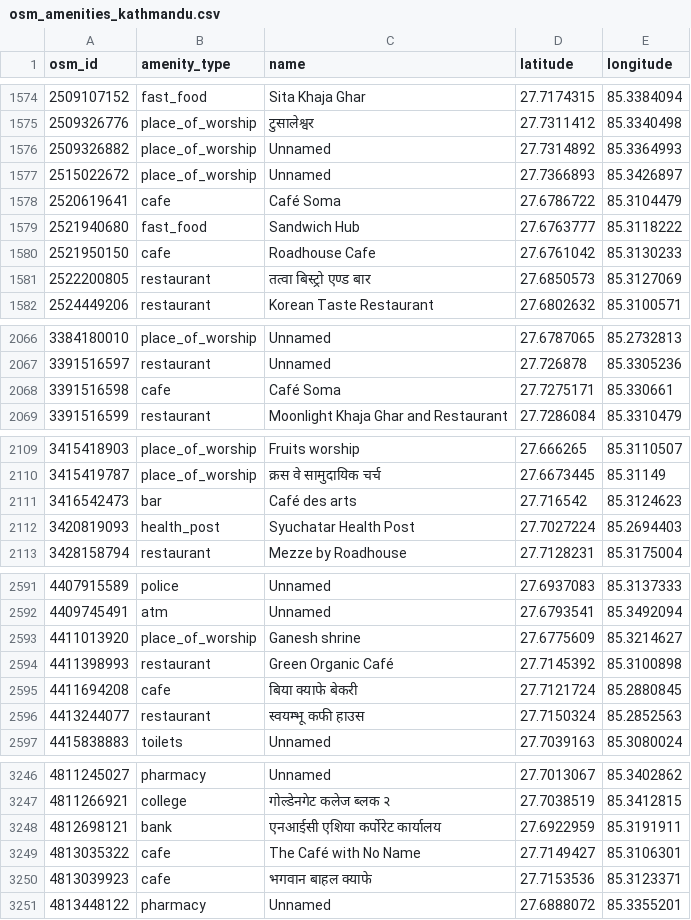
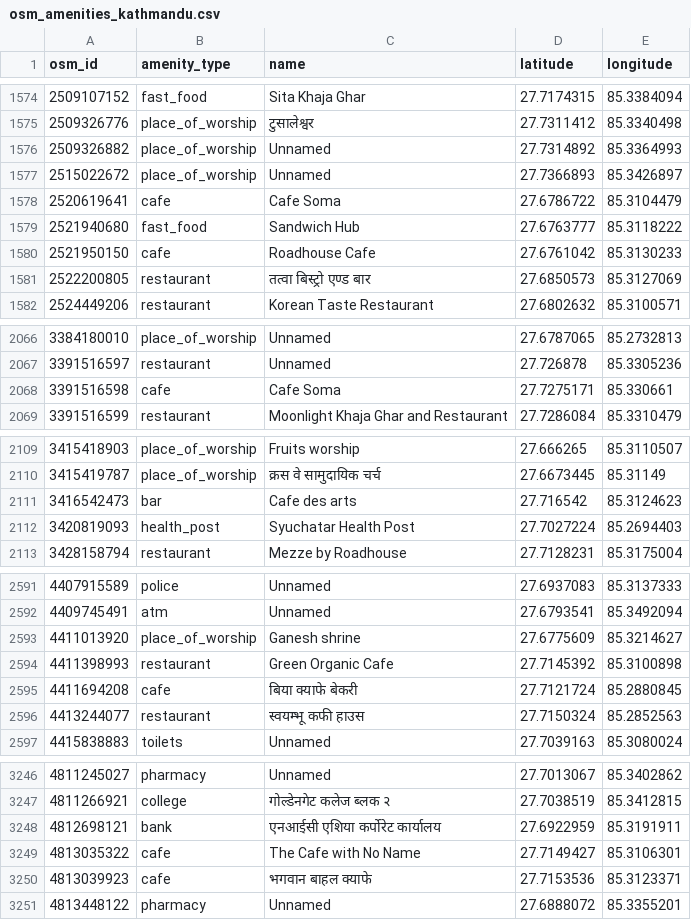
Before and after one commit to CjanStha/minor, a CSV file: cafelocate/data/raw_data/osm_amenities_kathmandu.csv, drawn as a sheet; only a part is shown, gaps mark what is left out; the diff covers the shown part only.

```diff
--- a/cafelocate/data/raw_data/osm_amenities_kathmandu.csv
+++ b/cafelocate/data/raw_data/osm_amenities_kathmandu.csv
@@ -1577,3 +1577,3 @@ osm_id,amenity_type,name,latitude,longitude
 2515022672,place_of_worship,Unnamed,27.7366893,85.3426897
-2520619641,cafe,Café Soma,27.6786722,85.3104479
+2520619641,cafe,Cafe Soma,27.6786722,85.3104479
 2521940680,fast_food,Sandwich Hub,27.6763777,85.3118222
@@ -2067,3 +2067,3 @@ osm_id,amenity_type,name,latitude,longitude
 3391516597,restaurant,Unnamed,27.726878,85.3305236
-3391516598,cafe,Café Soma,27.7275171,85.330661
+3391516598,cafe,Cafe Soma,27.7275171,85.330661
 3391516599,restaurant,Moonlight Khaja Ghar and Restaurant,27.7286084,85.3310479
@@ -2110,3 +2110,3 @@ osm_id,amenity_type,name,latitude,longitude
 3415419787,place_of_worship,क्रस वे सामुदायिक चर्च,27.6673445,85.31149
-3416542473,bar,Café des arts,27.716542,85.3124623
+3416542473,bar,Cafe des arts,27.716542,85.3124623
 3420819093,health_post,Syuchatar Health Post,27.7027224,85.2694403
@@ -2593,3 +2593,3 @@ osm_id,amenity_type,name,latitude,longitude
 4411013920,place_of_worship,Ganesh shrine,27.6775609,85.3214627
-4411398993,restaurant,Green Organic Café,27.7145392,85.3100898
+4411398993,restaurant,Green Organic Cafe,27.7145392,85.3100898
 4411694208,cafe,बिया क्याफे बेकरी,27.7121724,85.2880845
@@ -3248,3 +3248,3 @@ osm_id,amenity_type,name,latitude,longitude
 4812698121,bank,एनआईसी एशिया कर्पोरेट कार्यालय,27.6922959,85.3191911
-4813035322,cafe,The Café with No Name,27.7149427,85.3106301
+4813035322,cafe,The Cafe with No Name,27.7149427,85.3106301
 4813039923,cafe,भगवान बाहल क्याफे,27.7153536,85.3123371
```
Also changed, not shown: 4 edited cells elsewhere in this file, cafelocate/data/combined_comprehensive_dataset.csv, cafelocate/data/combined_comprehensive_dataset_ft_enriched.csv, 45 other files.
